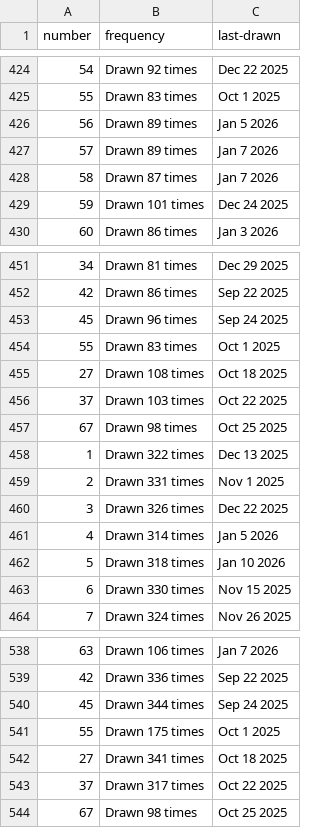
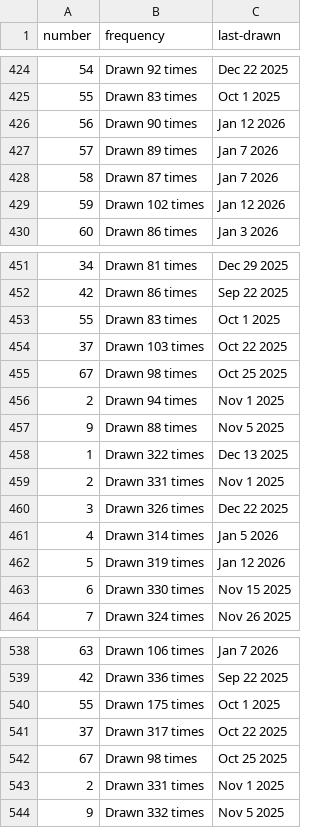
Before and after one commit to kv-hearst/powerball, a CSV file: data/main_ball.csv, drawn as a sheet; only a part is shown, gaps mark what is left out; the diff covers the shown part only.

```diff
--- a/data/main_ball.csv
+++ b/data/main_ball.csv
@@ -425,6 +425,6 @@ number,frequency,last-drawn
 55,Drawn 83 times,Oct 1 2025
-56,Drawn 89 times,Jan 5 2026
+56,Drawn 90 times,Jan 12 2026
 57,Drawn 89 times,Jan 7 2026
 58,Drawn 87 times,Jan 7 2026
-59,Drawn 101 times,Dec 24 2025
+59,Drawn 102 times,Jan 12 2026
 60,Drawn 86 times,Jan 3 2026
@@ -452,7 +452,7 @@ number,frequency,last-drawn
 42,Drawn 86 times,Sep 22 2025
-45,Drawn 96 times,Sep 24 2025
 55,Drawn 83 times,Oct 1 2025
-27,Drawn 108 times,Oct 18 2025
 37,Drawn 103 times,Oct 22 2025
 67,Drawn 98 times,Oct 25 2025
+2,Drawn 94 times,Nov 1 2025
+9,Drawn 88 times,Nov 5 2025
 1,Drawn 322 times,Dec 13 2025
@@ -461,3 +461,3 @@ number,frequency,last-drawn
 4,Drawn 314 times,Jan 5 2026
-5,Drawn 318 times,Jan 10 2026
+5,Drawn 319 times,Jan 12 2026
 6,Drawn 330 times,Nov 15 2025
@@ -539,6 +539,6 @@ number,frequency,last-drawn
 42,Drawn 336 times,Sep 22 2025
-45,Drawn 344 times,Sep 24 2025
 55,Drawn 175 times,Oct 1 2025
-27,Drawn 341 times,Oct 18 2025
 37,Drawn 317 times,Oct 22 2025
 67,Drawn 98 times,Oct 25 2025
+2,Drawn 331 times,Nov 1 2025
+9,Drawn 332 times,Nov 5 2025
```
Also changed, not shown: 14 edited cells elsewhere in this file, data/main_ball_active.csv, data/main_ball_cleaned.csv, 4 other files.
